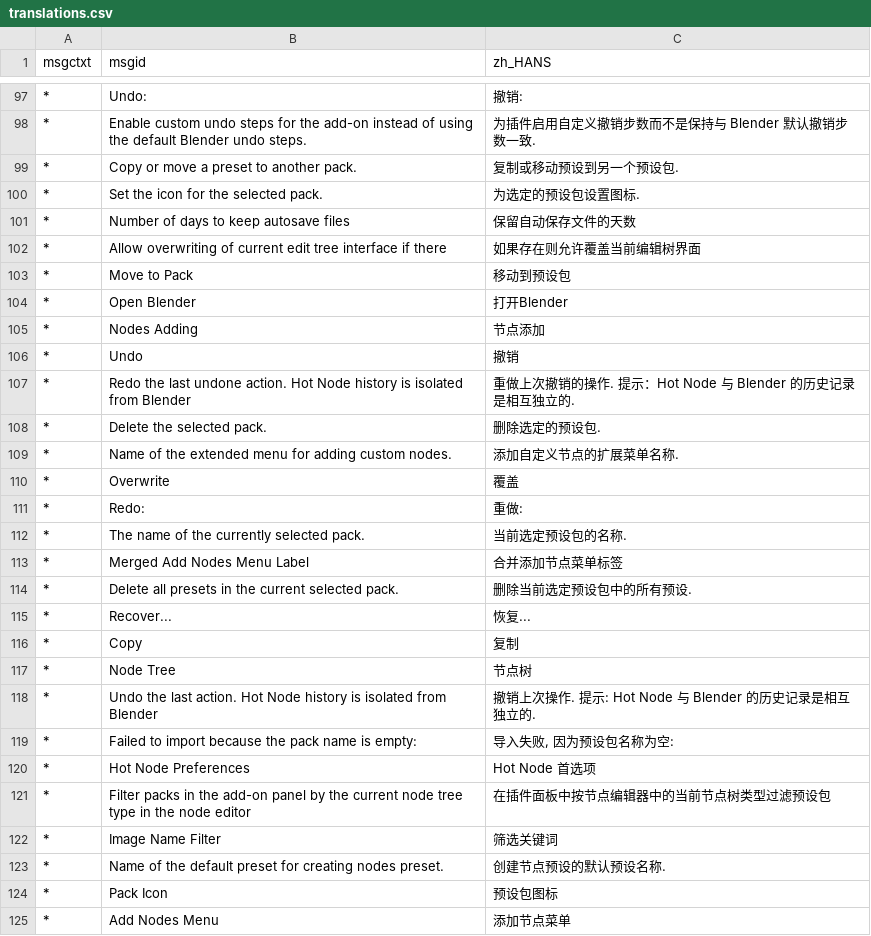
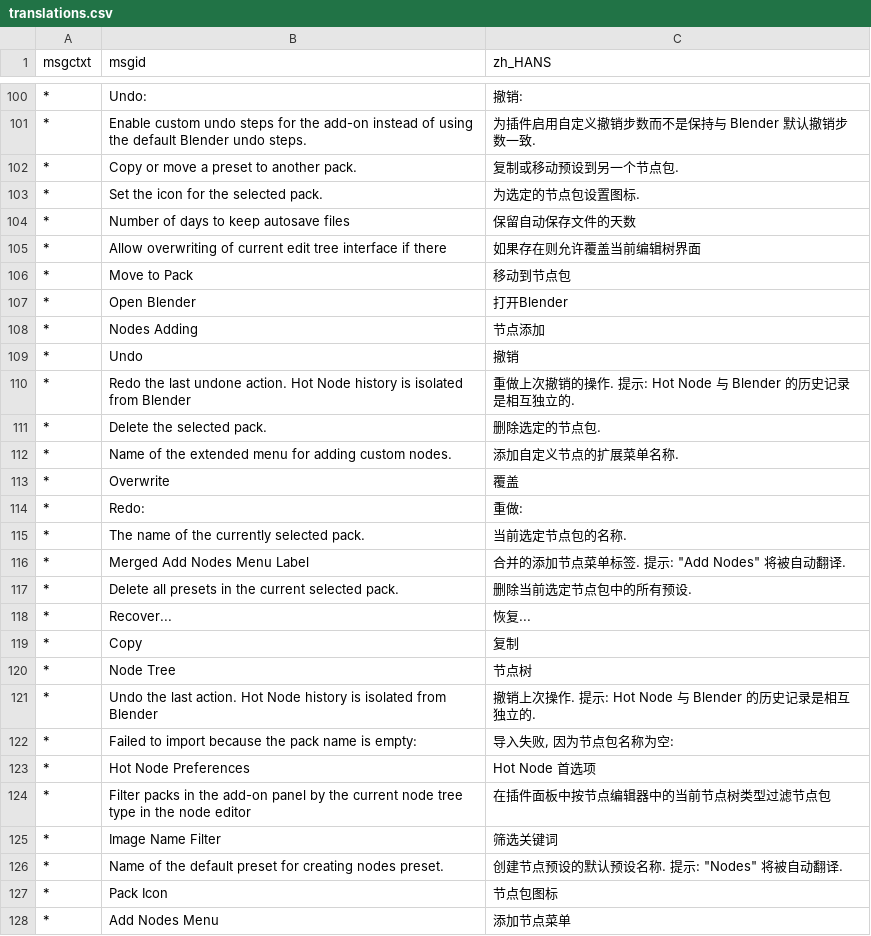
Before and after one commit to Trantor2098/hot_node, a CSV file: services/translations.csv, drawn as a sheet; only a part is shown, gaps mark what is left out; the diff covers the shown part only.

```diff
--- a/services/translations.csv
+++ b/services/translations.csv
@@ -98,7 +101,7 @@ msgctxt,msgid,zh_HANS
 *,Enable custom undo steps for the add-on instead of using the default Blender undo steps.,为插件启用自定义撤销步数而不是保持与 Blender 默认撤销步数一致.
-*,Copy or move a preset to another pack.,复制或移动预设到另一个预设包.
-*,Set the icon for the selected pack.,为选定的预设包设置图标.
+*,Copy or move a preset to another pack.,复制或移动预设到另一个节点包.
+*,Set the icon for the selected pack.,为选定的节点包设置图标.
 *,Number of days to keep autosave files,保留自动保存文件的天数
 *,Allow overwriting of current edit tree interface if there,如果存在则允许覆盖当前编辑树界面
-*,Move to Pack,移动到预设包
+*,Move to Pack,移动到节点包
 *,Open Blender,打开Blender
@@ -106,4 +109,4 @@ msgctxt,msgid,zh_HANS
 *,Undo,撤销
-*,Redo the last undone action. Hot Node history is isolated from Blender,重做上次撤销的操作. 提示：Hot Node 与 Blender 的历史记录是相互独立的.
-*,Delete the selected pack.,删除选定的预设包.
+*,Redo the last undone action. Hot Node history is isolated from Blender,重做上次撤销的操作. 提示: Hot Node 与 Blender 的历史记录是相互独立的.
+*,Delete the selected pack.,删除选定的节点包.
 *,Name of the extended menu for adding custom nodes.,添加自定义节点的扩展菜单名称.
@@ -111,5 +114,5 @@ msgctxt,msgid,zh_HANS
 *,Redo: ,重做:
-*,The name of the currently selected pack.,当前选定预设包的名称.
-*,Merged Add Nodes Menu Label,合并添加节点菜单标签
-*,Delete all presets in the current selected pack.,删除当前选定预设包中的所有预设.
+*,The name of the currently selected pack.,当前选定节点包的名称.
+*,Merged Add Nodes Menu Label,合并的添加节点菜单标签. 提示: "Add Nodes" 将被自动翻译.
+*,Delete all presets in the current selected pack.,删除当前选定节点包中的所有预设.
 *,Recover...,恢复...
@@ -118,8 +121,8 @@ msgctxt,msgid,zh_HANS
 *,Undo the last action. Hot Node history is isolated from Blender,撤销上次操作. 提示: Hot Node 与 Blender 的历史记录是相互独立的.
-*,Failed to import because the pack name is empty: ,"导入失败, 因为预设包名称为空: "
+*,Failed to import because the pack name is empty: ,"导入失败, 因为节点包名称为空: "
 *,Hot Node Preferences,Hot Node 首选项
-*,Filter packs in the add-on panel by the current node tree type in the node editor,在插件面板中按节点编辑器中的当前节点树类型过滤预设包
+*,Filter packs in the add-on panel by the current node tree type in the node editor,在插件面板中按节点编辑器中的当前节点树类型过滤节点包
 *,Image Name Filter,筛选关键词
-*,Name of the default preset for creating nodes preset.,创建节点预设的默认预设名称.
-*,Pack Icon,预设包图标
+*,Name of the default preset for creating nodes preset.,创建节点预设的默认预设名称. 提示: "Nodes" 将被自动翻译.
+*,Pack Icon,节点包图标
 *,Add Nodes Menu,添加节点菜单
```
Also changed, not shown: 4 added rows, 1 removed row and 49 edited cells elsewhere in this file, 7 other files.
